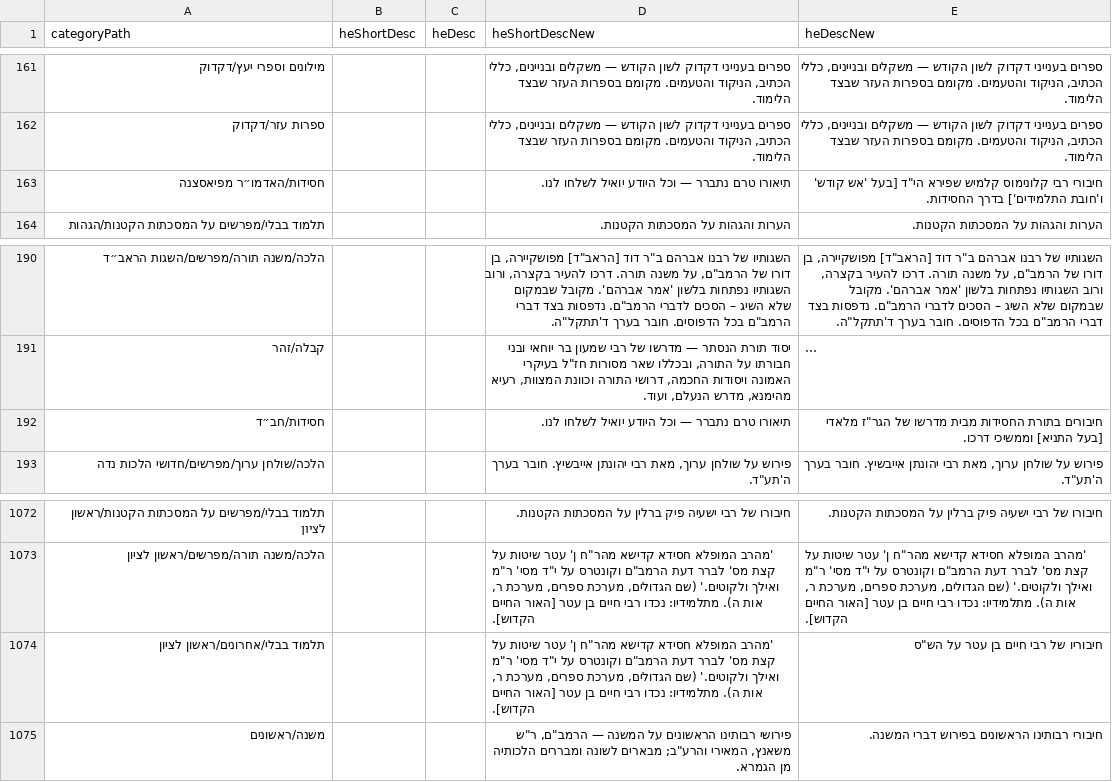
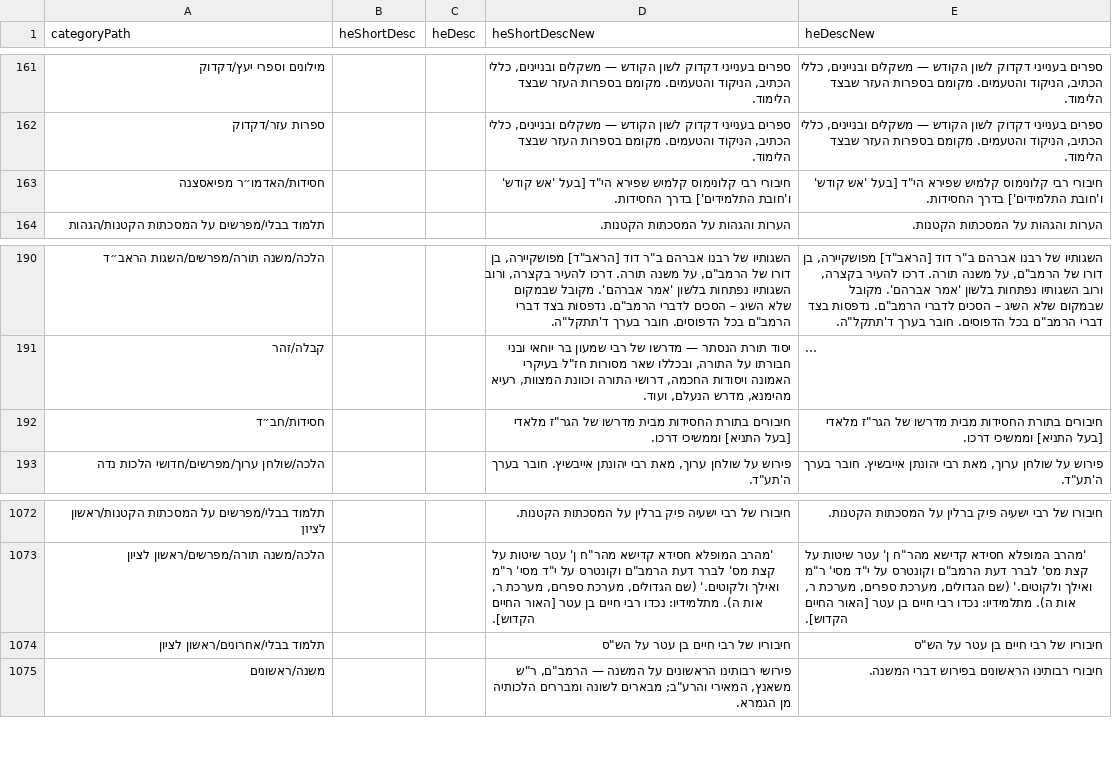
Before and after one commit to Bshlomecha/otzaria-library, a CSV file: ForDB/sefaria_category_changes.csv, drawn as a sheet; only a part is shown, gaps mark what is left out; long unchanged cells end in …; the diff names each change by its address in the sheet, - before the commit and + after, or states it on an @@ line.

```diff
--- a/ForDB/sefaria_category_changes.csv
+++ b/ForDB/sefaria_category_changes.csv
-D163 (heShortDescNew): תיאורו טרם נתברר — וכל היודע יואיל לשלחו לנו.
+D163 (heShortDescNew): חיבורי רבי קלונימוס קלמיש שפירא הי"ד [בעל 'אש קודש' ו'חובת התלמידים'] בדרך החסידות.
-D192 (heShortDescNew): תיאורו טרם נתברר — וכל היודע יואיל לשלחו לנו.
+D192 (heShortDescNew): חיבורים בתורת החסידות מבית מדרשו של הגר"ז מלאדי [בעל התניא] וממשיכי דרכו.
-D1074 (heShortDescNew): 'מהרב המופלא חסידא קדישא מהר"ח ן' עטר שיטות על קצת מס' לברר דעת הרמב"ם וקונטרס על י"ד מסי' ר"מ ואילך ולקוטים.' (שם הגדולים, מערכת ספרים, מערכת ר, אות ה). מתלמידיו: נכדו רבי חיים בן עטר [האור החיים הקדוש].
+D1074 (heShortDescNew): חיבוריו של רבי חיים בן עטר על הש"ס
```
